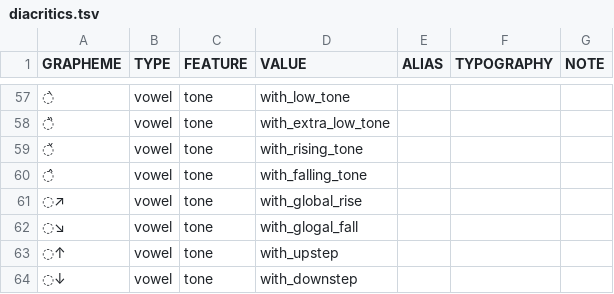
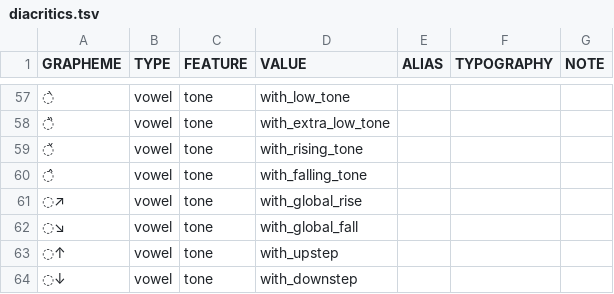
Before and after one commit to cldf-clts/clts-legacy, a TSV file: src/pyclts/transcriptionsystems/bipa/diacritics.tsv, drawn as a sheet; only a part is shown, gaps mark what is left out.

```diff
--- a/src/pyclts/transcriptionsystems/bipa/diacritics.tsv
+++ b/src/pyclts/transcriptionsystems/bipa/diacritics.tsv
@@ -61,3 +61,3 @@ GRAPHEME	TYPE	FEATURE	VALUE	ALIAS	TYPOGRAPHY	NOTE
 ◌↗	vowel	tone	with_global_rise			
-◌↘	vowel	tone	with_glogal_fall			
+◌↘	vowel	tone	with_global_fall			
 ◌↑	vowel	tone	with_upstep			
```
Also changed, not shown: src/pyclts/transcriptionsystems/bipa/consonants.tsv, 12 other files.
